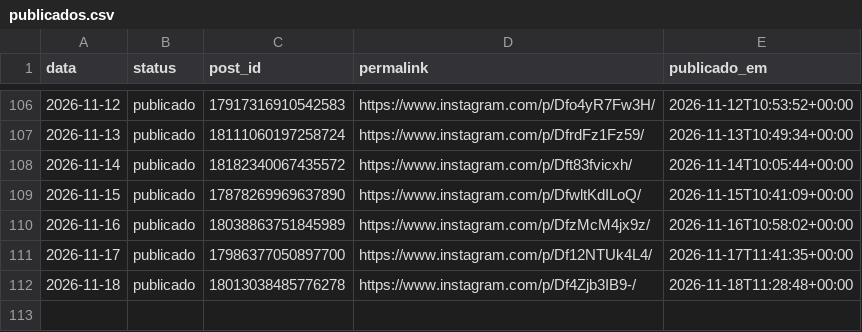
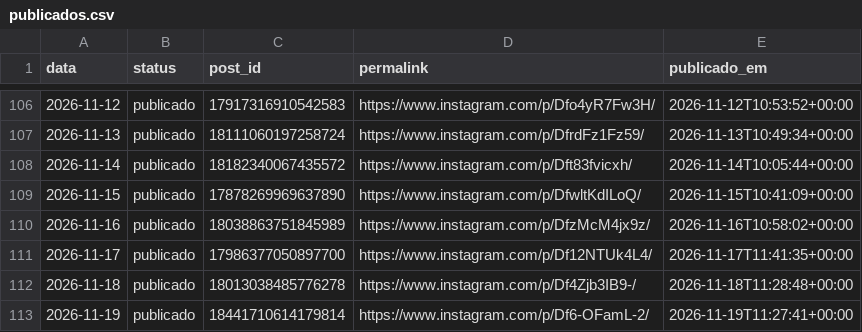
Before and after one commit to joelsongsilva/publicacao_instagram_md, a CSV file: logs/publicados.csv, drawn as a sheet; only a part is shown, gaps mark what is left out.

```diff
--- a/logs/publicados.csv
+++ b/logs/publicados.csv
@@ -112 +112,2 @@ data,status,post_id,permalink,publicado_em
 2026-11-18,publicado,18013038485776278,https://www.instagram.com/p/Df4Zjb3IB9-/,2026-11-18T11:28:48+00:00
+2026-11-19,publicado,18441710614179814,https://www.instagram.com/p/Df6-OFamL-2/,2026-11-19T11:27:41+00:00
```
